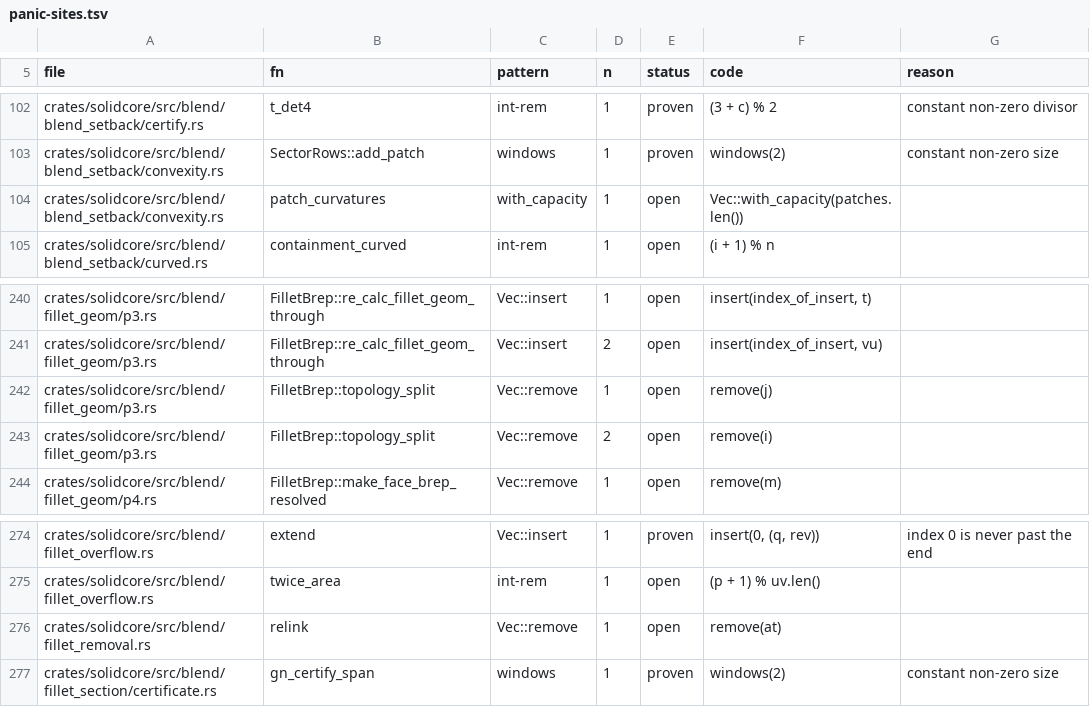
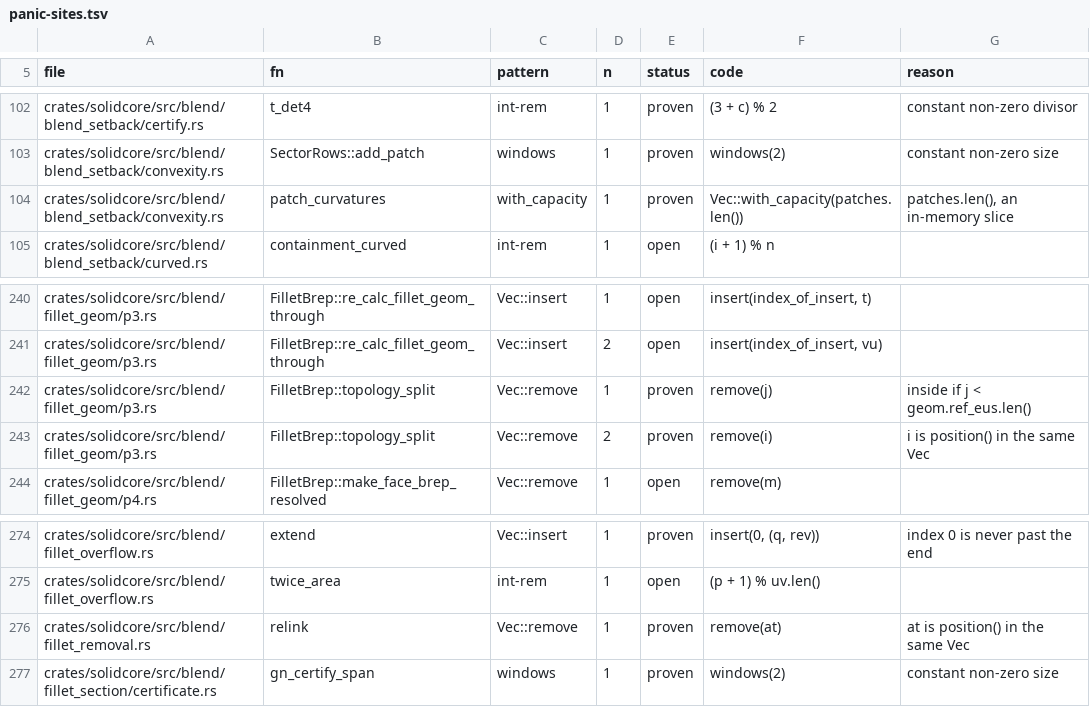
Before and after one commit to tangency-labs/solidcore, a TSV file: plan/panic-sites.tsv, drawn as a sheet; only a part is shown, gaps mark what is left out; the diff covers the shown part only.

```diff
--- a/plan/panic-sites.tsv
+++ b/plan/panic-sites.tsv
@@ -103,3 +103,3 @@ crates/solidcore/src/blend/blend_setback/certify.rs	t_det4	int-rem	1	proven	(3 +
 crates/solidcore/src/blend/blend_setback/convexity.rs	SectorRows::add_patch	windows	1	proven	windows(2)	constant non-zero size
-crates/solidcore/src/blend/blend_setback/convexity.rs	patch_curvatures	with_capacity	1	open	Vec::with_capacity(patches.len())	
+crates/solidcore/src/blend/blend_setback/convexity.rs	patch_curvatures	with_capacity	1	proven	Vec::with_capacity(patches.len())	patches.len(), an in-memory slice
 crates/solidcore/src/blend/blend_setback/curved.rs	containment_curved	int-rem	1	open	(i + 1) % n	
@@ -241,4 +241,4 @@ crates/solidcore/src/blend/fillet_geom/p3.rs	FilletBrep::re_calc_fillet_geom_thr
 crates/solidcore/src/blend/fillet_geom/p3.rs	FilletBrep::re_calc_fillet_geom_through	Vec::insert	2	open	insert(index_of_insert, vu)	
-crates/solidcore/src/blend/fillet_geom/p3.rs	FilletBrep::topology_split	Vec::remove	1	open	remove(j)	
-crates/solidcore/src/blend/fillet_geom/p3.rs	FilletBrep::topology_split	Vec::remove	2	open	remove(i)	
+crates/solidcore/src/blend/fillet_geom/p3.rs	FilletBrep::topology_split	Vec::remove	1	proven	remove(j)	inside if j < geom.ref_eus.len()
+crates/solidcore/src/blend/fillet_geom/p3.rs	FilletBrep::topology_split	Vec::remove	2	proven	remove(i)	i is position() in the same Vec
 crates/solidcore/src/blend/fillet_geom/p4.rs	FilletBrep::make_face_brep_resolved	Vec::remove	1	open	remove(m)	
@@ -275,3 +275,3 @@ crates/solidcore/src/blend/fillet_overflow.rs	extend	Vec::insert	1	proven	insert
 crates/solidcore/src/blend/fillet_overflow.rs	twice_area	int-rem	1	open	(p + 1) % uv.len()	
-crates/solidcore/src/blend/fillet_removal.rs	relink	Vec::remove	1	open	remove(at)	
+crates/solidcore/src/blend/fillet_removal.rs	relink	Vec::remove	1	proven	remove(at)	at is position() in the same Vec
 crates/solidcore/src/blend/fillet_section/certificate.rs	gn_certify_span	windows	1	proven	windows(2)	constant non-zero size
```
Also changed, not shown: 24 edited cells elsewhere in this file.
